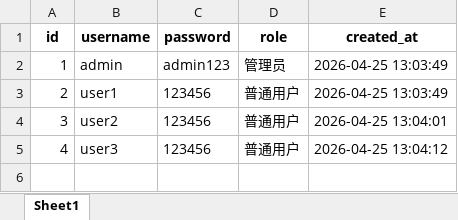
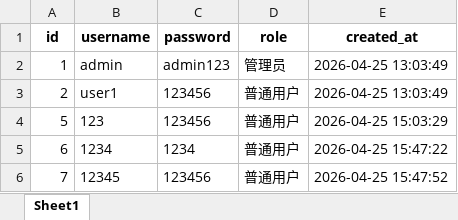
Before and after one commit to Seagull-Ling/newjizhang, an Excel workbook: data/users.xlsx, sheet Sheet1, drawn as a sheet; values as stored, in another font and other column widths than the file's, no borders; removed rows and columns are numbered as before the commit, all else as after; the diff names each change by its address in the sheet, - before the commit and + after, or states it on an @@ line.

```diff
--- a/data/users.xlsx (sheet Sheet1)
+++ b/data/users.xlsx (sheet Sheet1)
-row 4: 3 | user2 | 123456 | 普通用户 | 2026-04-25 13:04:01
-A4 (id): 4
+A4 (id): 5
-B4 (username): user3
+B4 (username): 123
-E4 (created_at): 2026-04-25 13:04:12
+E4 (created_at): 2026-04-25 15:03:29
+row 5: 6 | 1234 | 1234 | 普通用户 | 2026-04-25 15:47:22
+row 6: 7 | 12345 | 123456 | 普通用户 | 2026-04-25 15:47:52
```
Also changed, not shown: data/bills/user1_bills.xlsx, data/options.xlsx, 6 other files.
